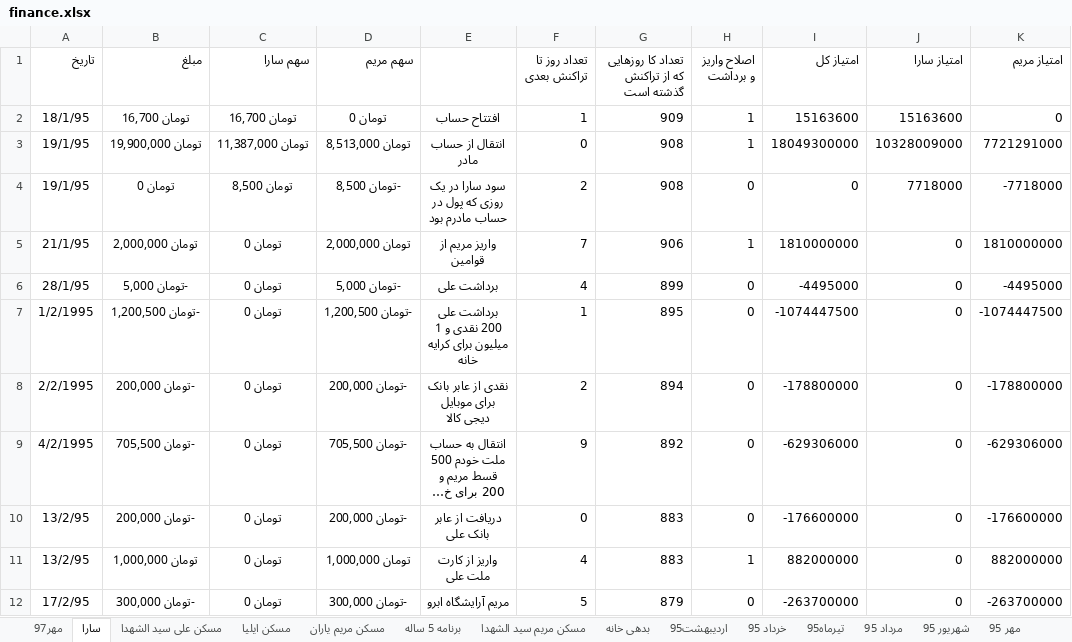
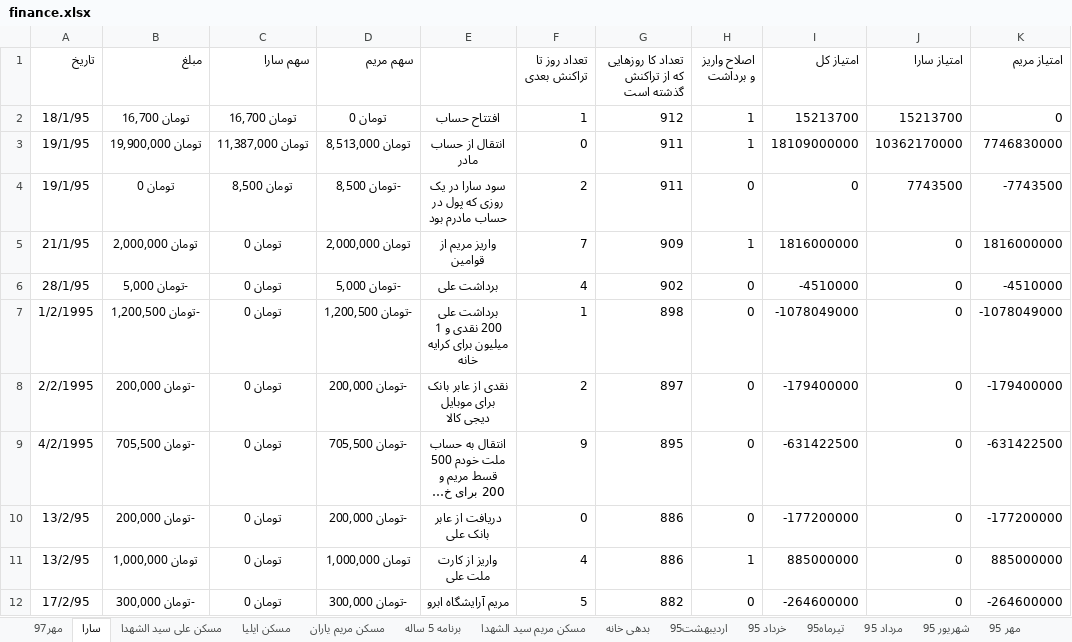
Before and after one commit to ali61n60/AudioDemo, an Excel workbook: AudioDemo/finance/finance.xlsx, sheet سارا, drawn as a sheet; only a part is shown; long unchanged cells end in …; values as stored, in another font and other column widths than the file's, no borders; the diff covers the shown part only; the diff names each change by its address in the sheet, - before the commit and + after, or states it on an @@ line.

```diff
--- a/AudioDemo/finance/finance.xlsx (sheet سارا)
+++ b/AudioDemo/finance/finance.xlsx (sheet سارا)
-G2: 909
+G2: 912
-I2 (امتیاز کل): 15163600
+I2 (امتیاز کل): 15213700
-J2 (امتیاز سارا): 15163600
+J2 (امتیاز سارا): 15213700
-G3:G4: 908
+G3:G4: 911
-I3 (امتیاز کل): 18049300000
+I3 (امتیاز کل): 18109000000
-J3 (امتیاز سارا): 10328009000
+J3 (امتیاز سارا): 10362170000
-K3 (امتیاز مریم): 7721291000
+K3 (امتیاز مریم): 7746830000
-J4 (امتیاز سارا): 7718000
+J4 (امتیاز سارا): 7743500
-K4 (امتیاز مریم): -7718000
+K4 (امتیاز مریم): -7743500
-G5: 906
+G5: 909
-I5 (امتیاز کل): 1810000000
+I5 (امتیاز کل): 1816000000
-K5 (امتیاز مریم): 1810000000
+K5 (امتیاز مریم): 1816000000
-G6: 899
+G6: 902
-I6 (امتیاز کل): -4495000
+I6 (امتیاز کل): -4510000
-K6 (امتیاز مریم): -4495000
+K6 (امتیاز مریم): -4510000
-G7: 895
+G7: 898
-I7 (امتیاز کل): -1074447500
+I7 (امتیاز کل): -1078049000
-K7 (امتیاز مریم): -1074447500
+K7 (امتیاز مریم): -1078049000
-G8: 894
+G8: 897
-I8 (امتیاز کل): -178800000
+I8 (امتیاز کل): -179400000
-K8 (امتیاز مریم): -178800000
+K8 (امتیاز مریم): -179400000
-G9: 892
+G9: 895
-I9 (امتیاز کل): -629306000
+I9 (امتیاز کل): -631422500
-K9 (امتیاز مریم): -629306000
+K9 (امتیاز مریم): -631422500
-G10:G11: 883
+G10:G11: 886
-I10 (امتیاز کل): -176600000
+I10 (امتیاز کل): -177200000
-K10 (امتیاز مریم): -176600000
+K10 (امتیاز مریم): -177200000
-I11 (امتیاز کل): 882000000
+I11 (امتیاز کل): 885000000
-K11 (امتیاز مریم): 882000000
+K11 (امتیاز مریم): 885000000
-G12: 879
+G12: 882
-I12 (امتیاز کل): -263700000
+I12 (امتیاز کل): -264600000
-K12 (امتیاز مریم): -263700000
+K12 (امتیاز مریم): -264600000
```
Also changed, not shown: 1 added row, 1 removed row and 669 edited cells elsewhere in this sheet, sheet اوراق بدون ریسک, sheet سکه, sheet برنامه 5 ساله, sheet مهر97, formulas that keep their value.
